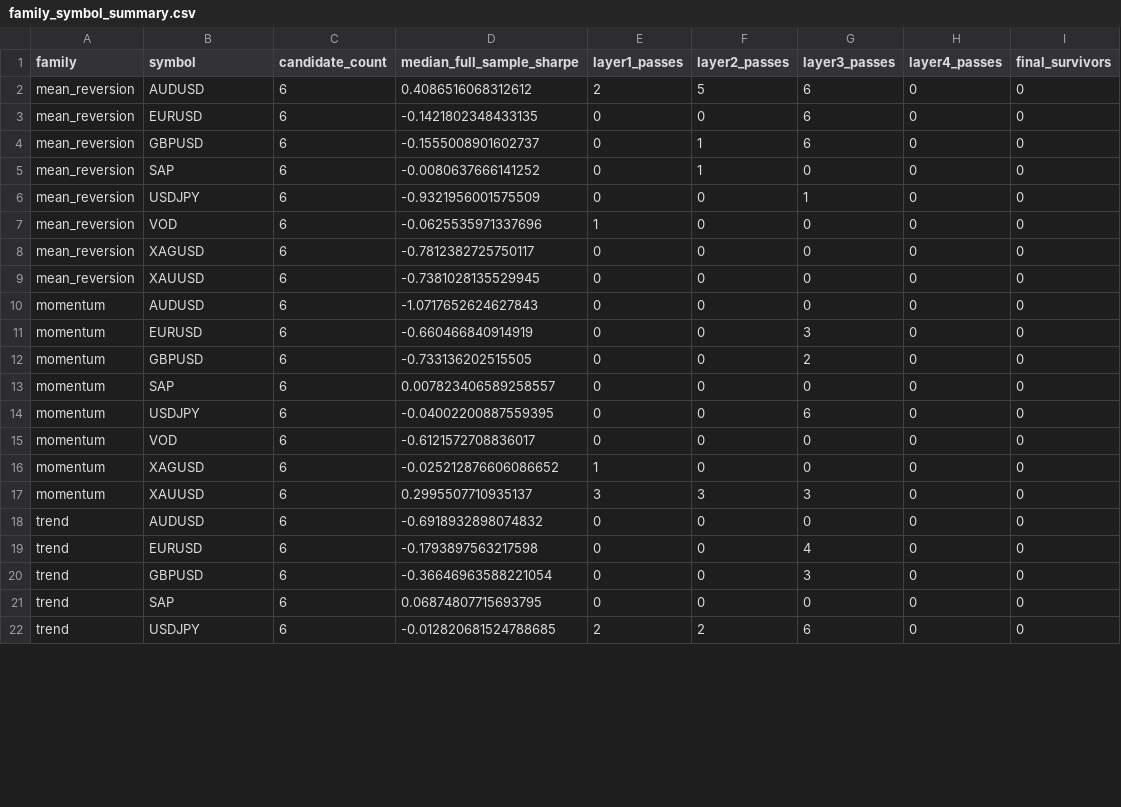
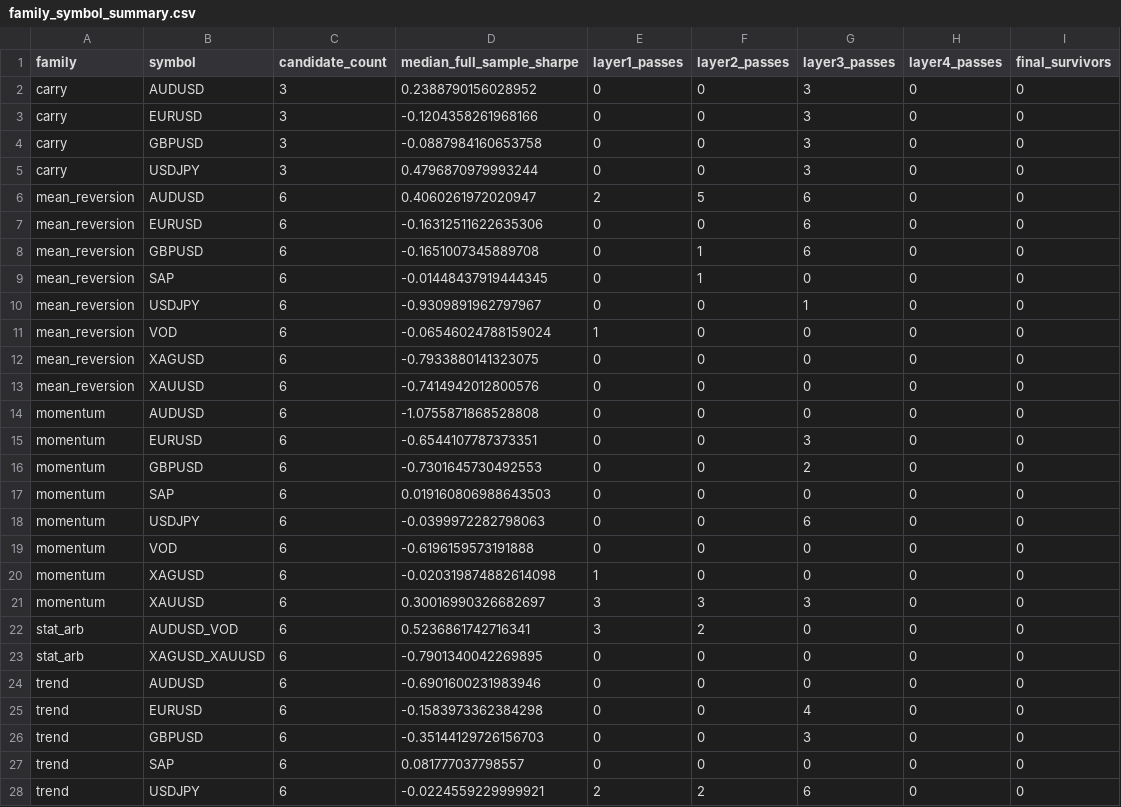
Before and after one commit to Milanpeter-77/Systematic-Trading-Pipeline, a CSV file: results/report/tables/family_symbol_summary.csv, drawn as a sheet; only a part is shown; the diff covers the shown part only.

```diff
--- a/results/report/tables/family_symbol_summary.csv
+++ b/results/report/tables/family_symbol_summary.csv
@@ -1,22 +1,28 @@
 family,symbol,candidate_count,median_full_sample_sharpe,layer1_passes,layer2_passes,layer3_passes,layer4_passes,final_survivors
-mean_reversion,AUDUSD,6,0.4086516068312612,2,5,6,0,0
-mean_reversion,EURUSD,6,-0.1421802348433135,0,0,6,0,0
-mean_reversion,GBPUSD,6,-0.1555008901602737,0,1,6,0,0
-mean_reversion,SAP,6,-0.0080637666141252,0,1,0,0,0
-mean_reversion,USDJPY,6,-0.9321956001575509,0,0,1,0,0
-mean_reversion,VOD,6,-0.0625535971337696,1,0,0,0,0
-mean_reversion,XAGUSD,6,-0.7812382725750117,0,0,0,0,0
-mean_reversion,XAUUSD,6,-0.7381028135529945,0,0,0,0,0
-momentum,AUDUSD,6,-1.0717652624627843,0,0,0,0,0
-momentum,EURUSD,6,-0.660466840914919,0,0,3,0,0
-momentum,GBPUSD,6,-0.733136202515505,0,0,2,0,0
-momentum,SAP,6,0.007823406589258557,0,0,0,0,0
-momentum,USDJPY,6,-0.04002200887559395,0,0,6,0,0
-momentum,VOD,6,-0.6121572708836017,0,0,0,0,0
-momentum,XAGUSD,6,-0.025212876606086652,1,0,0,0,0
-momentum,XAUUSD,6,0.2995507710935137,3,3,3,0,0
-trend,AUDUSD,6,-0.6918932898074832,0,0,0,0,0
-trend,EURUSD,6,-0.1793897563217598,0,0,4,0,0
-trend,GBPUSD,6,-0.36646963588221054,0,0,3,0,0
-trend,SAP,6,0.06874807715693795,0,0,0,0,0
-trend,USDJPY,6,-0.012820681524788685,2,2,6,0,0
+carry,AUDUSD,3,0.2388790156028952,0,0,3,0,0
+carry,EURUSD,3,-0.1204358261968166,0,0,3,0,0
+carry,GBPUSD,3,-0.0887984160653758,0,0,3,0,0
+carry,USDJPY,3,0.4796870979993244,0,0,3,0,0
+mean_reversion,AUDUSD,6,0.4060261972020947,2,5,6,0,0
+mean_reversion,EURUSD,6,-0.16312511622635306,0,0,6,0,0
+mean_reversion,GBPUSD,6,-0.1651007345889708,0,1,6,0,0
+mean_reversion,SAP,6,-0.01448437919444345,0,1,0,0,0
+mean_reversion,USDJPY,6,-0.9309891962797967,0,0,1,0,0
+mean_reversion,VOD,6,-0.06546024788159024,1,0,0,0,0
+mean_reversion,XAGUSD,6,-0.7933880141323075,0,0,0,0,0
+mean_reversion,XAUUSD,6,-0.7414942012800576,0,0,0,0,0
+momentum,AUDUSD,6,-1.0755871868528808,0,0,0,0,0
+momentum,EURUSD,6,-0.6544107787373351,0,0,3,0,0
+momentum,GBPUSD,6,-0.7301645730492553,0,0,2,0,0
+momentum,SAP,6,0.019160806988643503,0,0,0,0,0
+momentum,USDJPY,6,-0.0399972282798063,0,0,6,0,0
+momentum,VOD,6,-0.6196159573191888,0,0,0,0,0
+momentum,XAGUSD,6,-0.020319874882614098,1,0,0,0,0
+momentum,XAUUSD,6,0.30016990326682697,3,3,3,0,0
+stat_arb,AUDUSD_VOD,6,0.5236861742716341,3,2,0,0,0
+stat_arb,XAGUSD_XAUUSD,6,-0.7901340042269895,0,0,0,0,0
+trend,AUDUSD,6,-0.6901600231983946,0,0,0,0,0
+trend,EURUSD,6,-0.1583973362384298,0,0,4,0,0
+trend,GBPUSD,6,-0.35144129726156703,0,0,3,0,0
+trend,SAP,6,0.081777037798557,0,0,0,0,0
+trend,USDJPY,6,-0.0224559229999921,2,2,6,0,0
```
Also changed, not shown: 11 edited cells elsewhere in this file, results/report/tables/failure_summary.csv, results/validation/final_funnel.csv, 48 other files.
